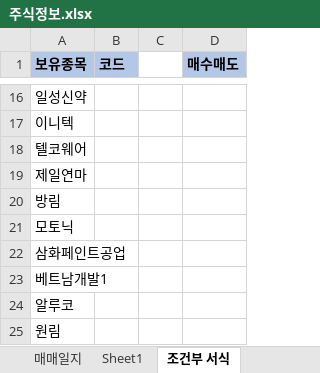
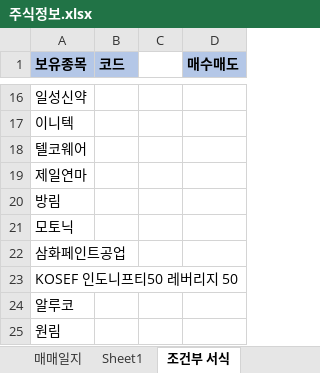
Before and after one commit to starshorse/20200228start, an Excel workbook: xls_node/stock/주식정보.xlsx, sheet 조건부 서식, drawn as a sheet; only a part is shown, gaps mark what is left out; values as stored, in another font and other column widths than the file's, no borders; table styles not drawn; the diff names each change by its address in the sheet, - before the commit and + after, or states it on an @@ line.

```diff
--- a/xls_node/stock/주식정보.xlsx (sheet 조건부 서식)
+++ b/xls_node/stock/주식정보.xlsx (sheet 조건부 서식)
-A23 (보유종목): 베트남개발1
+A23 (보유종목): KOSEF 인도니프티50 레버리지 50
```
Also changed, not shown: sheet 매매일지, sheet 보유종목정보, 6 other files.
